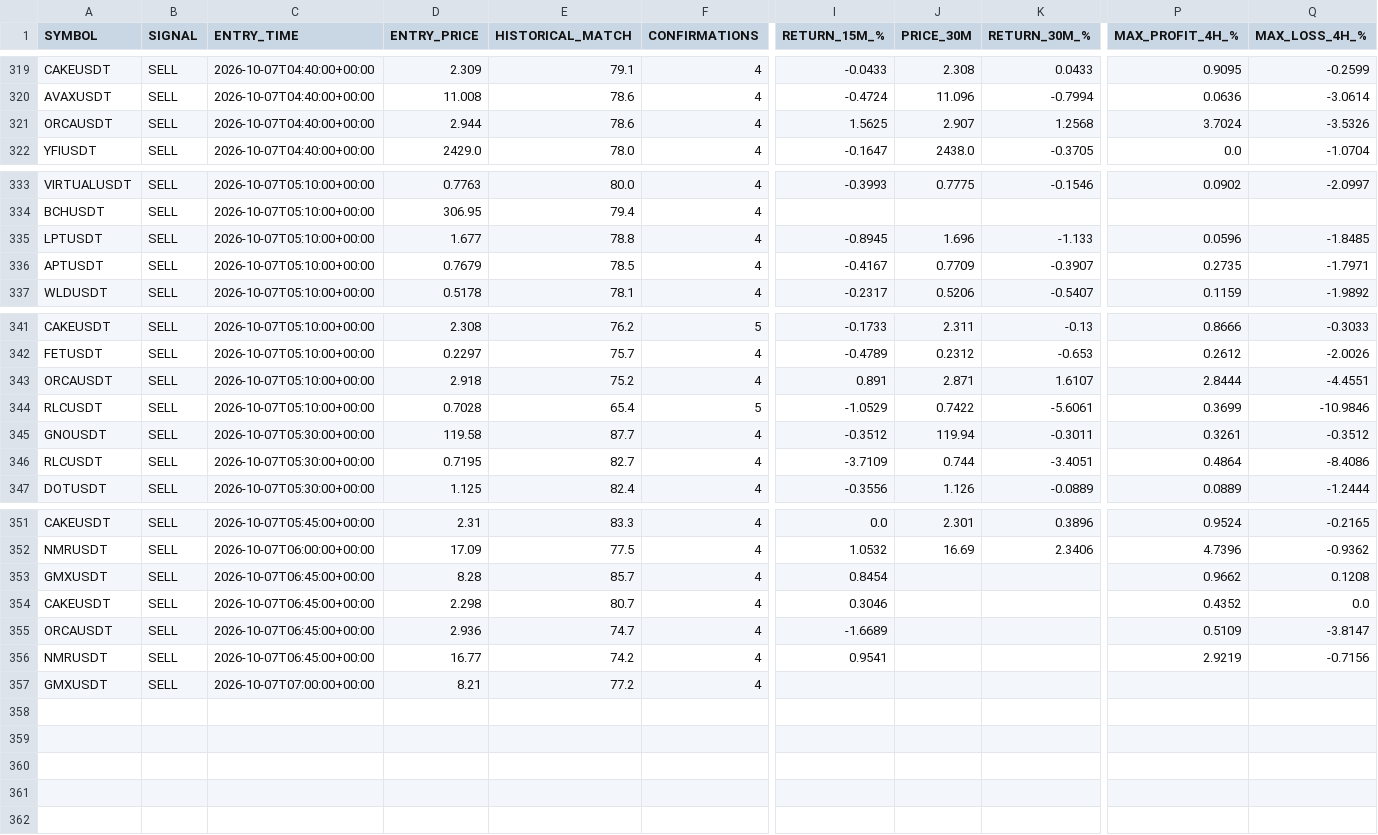
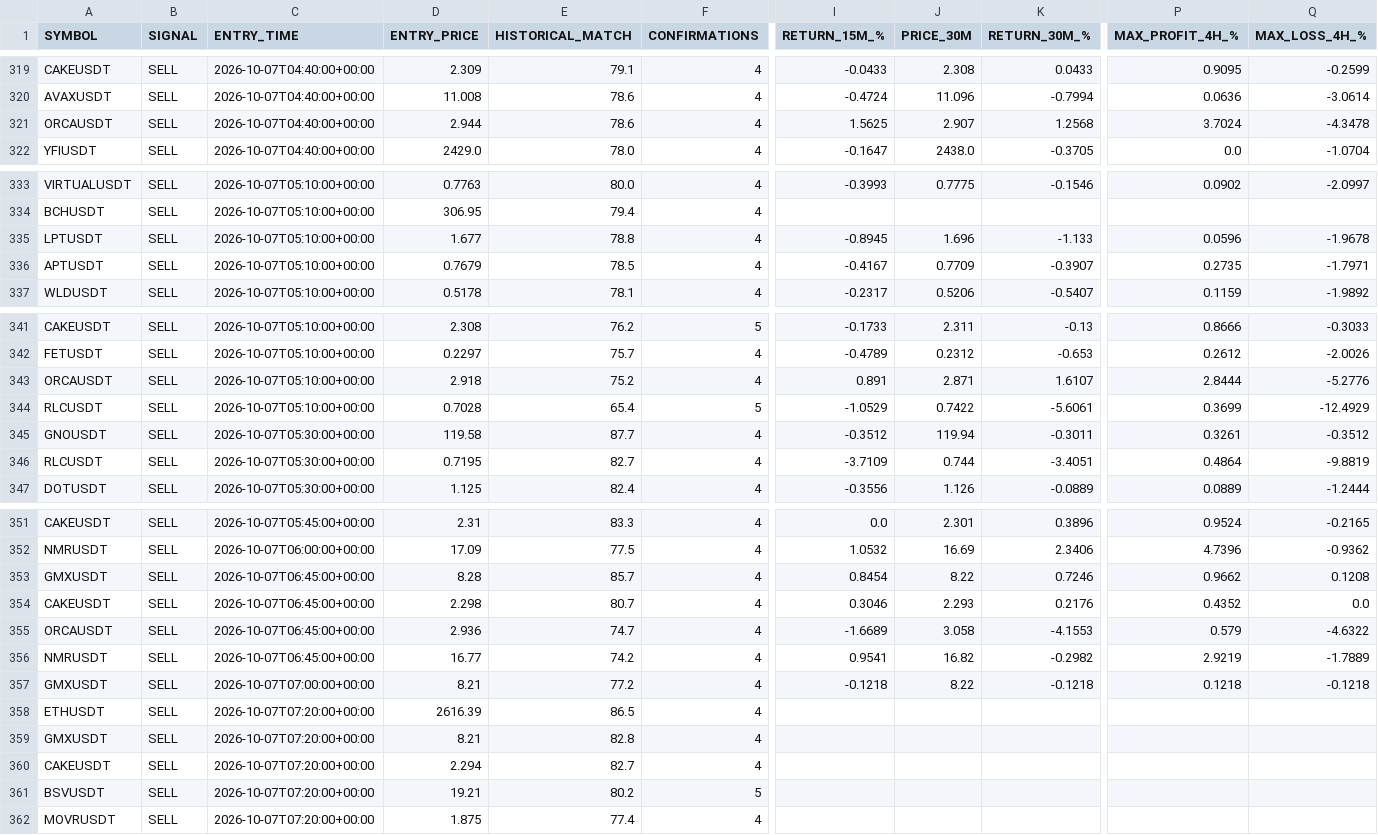
Before and after one commit to jharajesh1210/crypto-early-scanner, a CSV file: crypto_paper_trading.csv, drawn as a sheet; only a part is shown, gaps mark what is left out; addresses are those after the commit; rows hold the shown columns only; the diff covers the shown part only; the diff names each change by its address in the sheet, - before the commit and + after, or states it on an @@ line.

```diff
--- a/crypto_paper_trading.csv
+++ b/crypto_paper_trading.csv
-Q321 (MAX_LOSS_4H_%): -3.5326
+Q321 (MAX_LOSS_4H_%): -4.3478
-Q335 (MAX_LOSS_4H_%): -1.8485
+Q335 (MAX_LOSS_4H_%): -1.9678
-Q343 (MAX_LOSS_4H_%): -4.4551
+Q343 (MAX_LOSS_4H_%): -5.2776
-Q344 (MAX_LOSS_4H_%): -10.9846
+Q344 (MAX_LOSS_4H_%): -12.4929
-Q346 (MAX_LOSS_4H_%): -8.4086
+Q346 (MAX_LOSS_4H_%): -9.8819
-J353 (PRICE_30M): (empty)
+J353 (PRICE_30M): 8.22
-K353 (RETURN_30M_%): (empty)
+K353 (RETURN_30M_%): 0.7246
-J354 (PRICE_30M): (empty)
+J354 (PRICE_30M): 2.293
-K354 (RETURN_30M_%): (empty)
+K354 (RETURN_30M_%): 0.2176
-J355 (PRICE_30M): (empty)
+J355 (PRICE_30M): 3.058
-K355 (RETURN_30M_%): (empty)
+K355 (RETURN_30M_%): -4.1553
-P355 (MAX_PROFIT_4H_%): 0.5109
+P355 (MAX_PROFIT_4H_%): 0.579
-Q355 (MAX_LOSS_4H_%): -3.8147
+Q355 (MAX_LOSS_4H_%): -4.6322
-J356 (PRICE_30M): (empty)
+J356 (PRICE_30M): 16.82
-K356 (RETURN_30M_%): (empty)
+K356 (RETURN_30M_%): -0.2982
-Q356 (MAX_LOSS_4H_%): -0.7156
+Q356 (MAX_LOSS_4H_%): -1.7889
+row 357: GMXUSDT | SELL | 2026-10-07T07:00:00+00:00 | 8.21 | 77.2 | 4 | -0.1218 | 8.22 | -0.1218 | 0.1218 | -0.1218
+row 358: ETHUSDT | SELL | 2026-10-07T07:20:00+00:00 | 2616.39 | 86.5 | 4
-C359 (ENTRY_TIME): 2026-10-07T07:00:00+00:00
+C359 (ENTRY_TIME): 2026-10-07T07:20:00+00:00
-E359 (HISTORICAL_MATCH): 77.2
+E359 (HISTORICAL_MATCH): 82.8
+row 360: CAKEUSDT | SELL | 2026-10-07T07:20:00+00:00 | 2.294 | 82.7 | 4
+row 361: BSVUSDT | SELL | 2026-10-07T07:20:00+00:00 | 19.21 | 80.2 | 5
+row 362: MOVRUSDT | SELL | 2026-10-07T07:20:00+00:00 | 1.875 | 77.4 | 4
```
Also changed, not shown: 34 edited cells elsewhere in this file.
